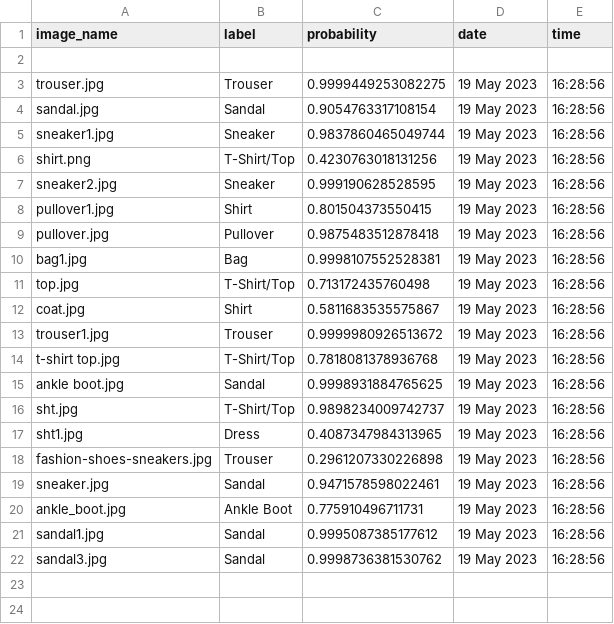
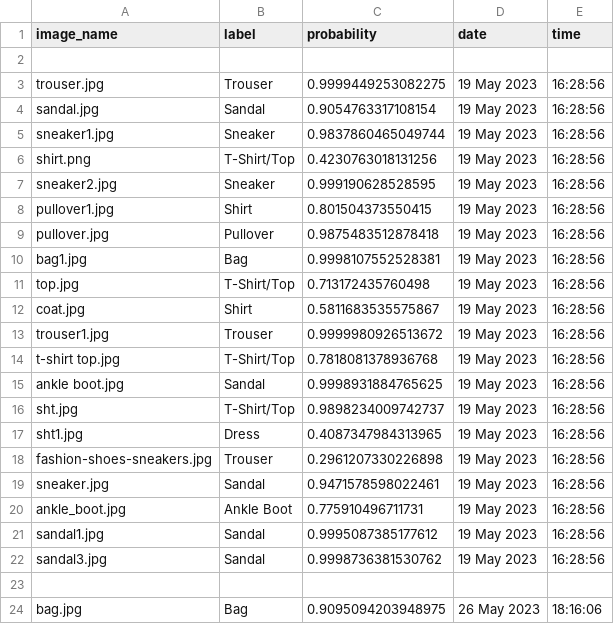
Before and after one commit to buhari15/batch_images_classification, a CSV file: classification.csv, drawn as a sheet; the diff names each change by its address in the sheet, - before the commit and + after, or states it on an @@ line.

Commit message:
Add classification results

```diff
--- a/classification.csv
+++ b/classification.csv
+row 23: (empty)
+row 24: bag.jpg | Bag | 0.9095094203948975 | 26 May 2023 | 18:16:06
```
